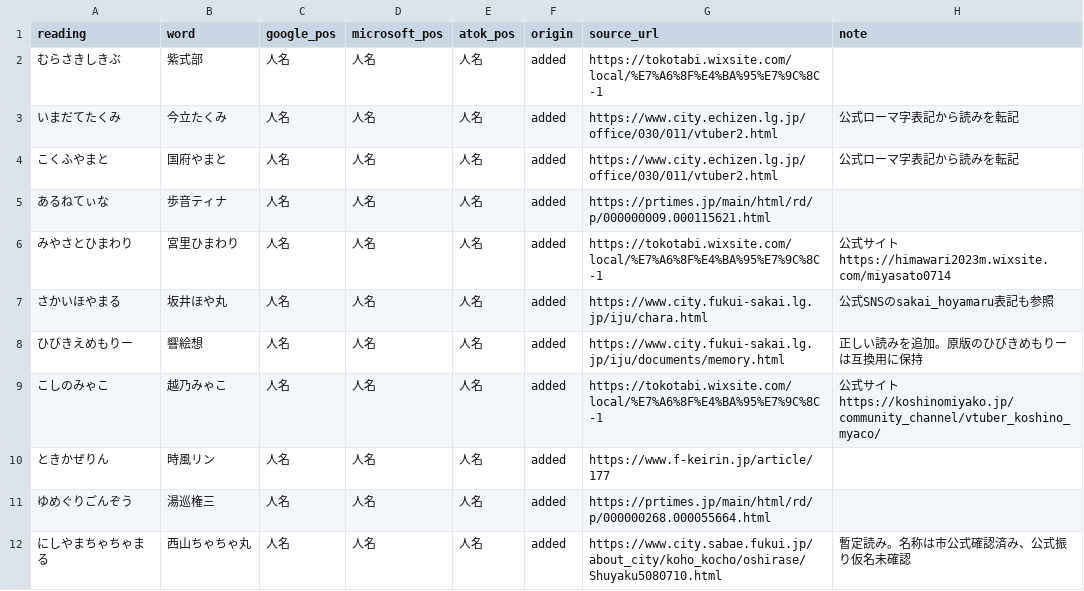
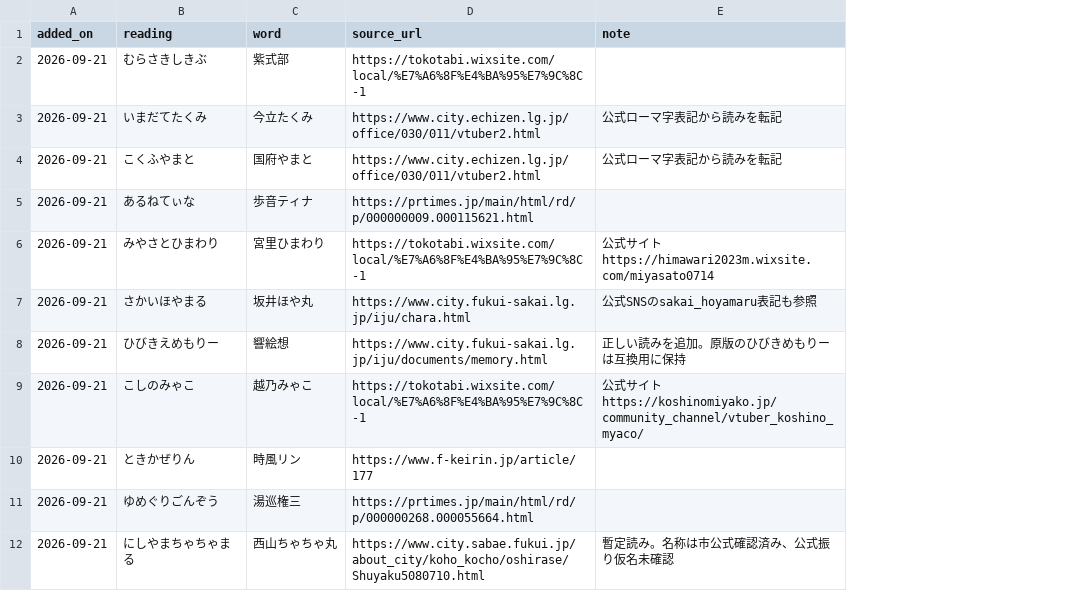
Before and after one commit to H-Miyama-zip/F-VTD, a TSV file: data/additions.tsv, drawn as a sheet; only a part is shown; removed rows and columns are numbered as before the commit, all else as after; the diff names each change by its address in the sheet, - before the commit and + after, or states it on an @@ line.

```diff
--- a/data/additions.tsv
+++ b/data/additions.tsv
+column A (added_on), rows 2-12: all 2026-09-21
-column C (google_pos), rows 2-12: all 人名
-column D (microsoft_pos), rows 2-12: all 人名
-column E (atok_pos), rows 2-12: all 人名
-column F (origin), rows 2-12: all added
```
Also changed, not shown: 6 other files.
